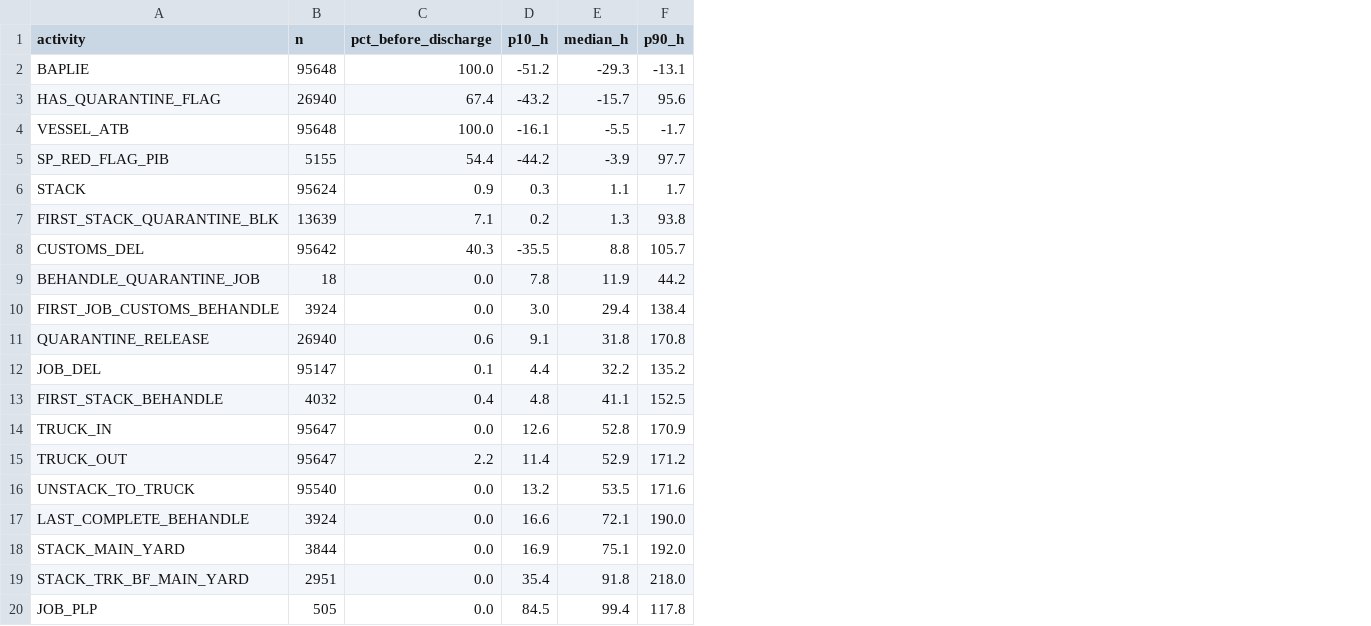
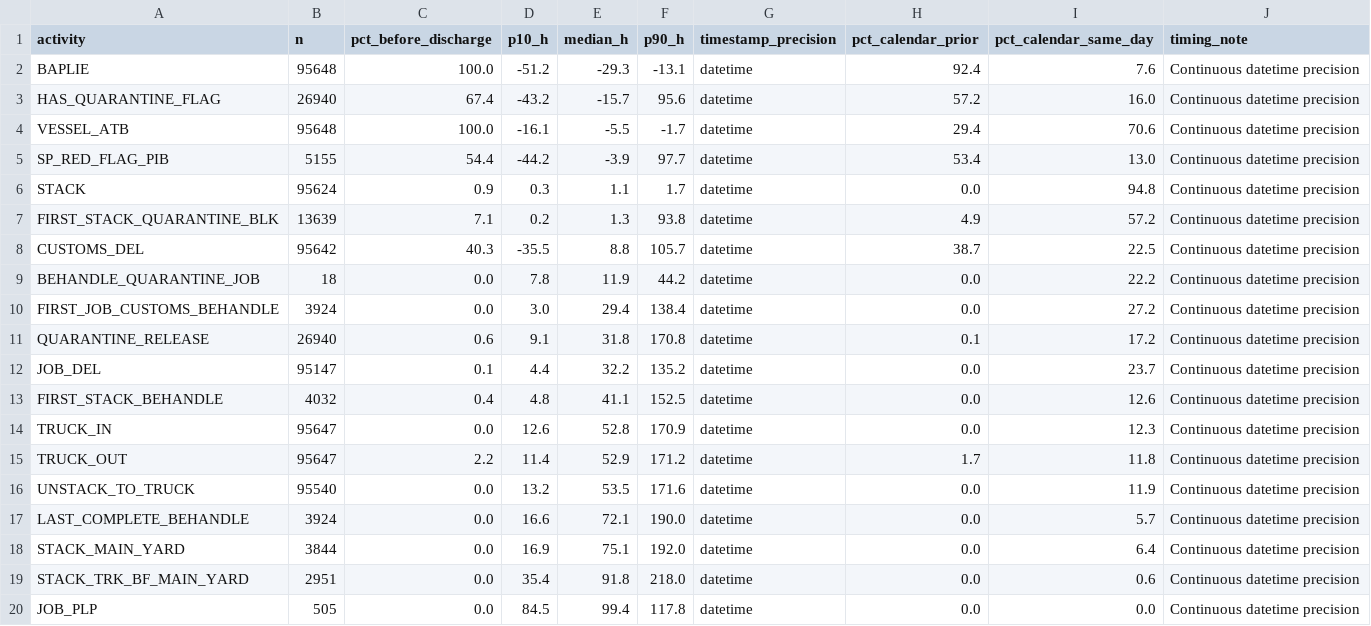
Before and after one commit to AbdulRahman1807/DS2, a CSV file: reports/eda/tables/timing.csv, drawn as a sheet; the diff names each change by its address in the sheet, - before the commit and + after, or states it on an @@ line.

```diff
--- a/reports/eda/tables/timing.csv
+++ b/reports/eda/tables/timing.csv
+column G (timestamp_precision), rows 2-20: all datetime
+column H (pct_calendar_prior), rows 2-20: 92.4 | 57.2 | 29.4 | 53.4 | 0.0 | 4.9 | 38.7 | 0.0 | 0.0 | 0.1 | 0.0 | 0.0 | 0.0 | 1.7 | 0.0 | 0.0 | 0.0 | 0.0 | 0.0
+column I (pct_calendar_same_day), rows 2-20: 7.6 | 16.0 | 70.6 | 13.0 | 94.8 | 57.2 | 22.5 | 22.2 | 27.2 | 17.2 | 23.7 | 12.6 | 12.3 | 11.8 | 11.9 | 5.7 | 6.4 | 0.6 | 0.0
+column J (timing_note), rows 2-20: all Continuous datetime precision
```
Also changed, not shown: reports/eda/tables/signal.csv, 19 other files.
